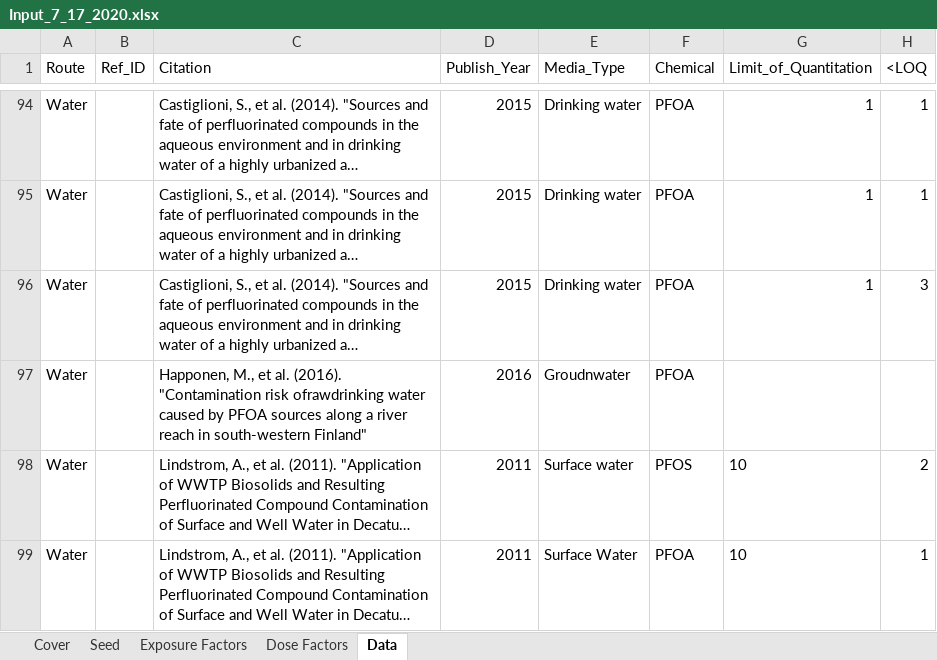
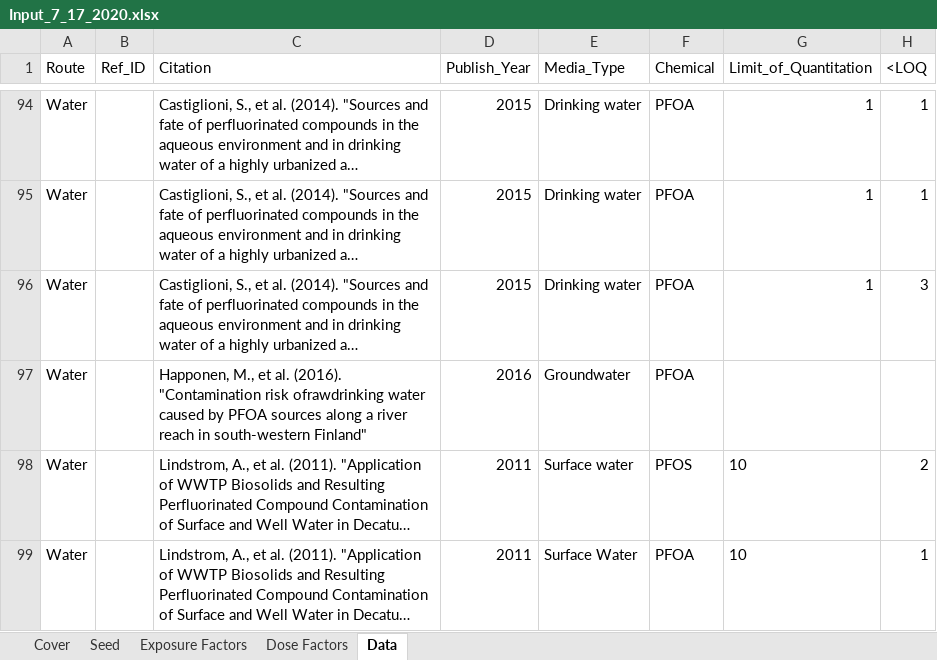
Before and after one commit to AlexanderEast/LorberEgeghy4, an Excel workbook: input/Input_7_17_2020.xlsx, sheet Data, drawn as a sheet; only a part is shown, gaps mark what is left out; long unchanged cells end in …; values as stored, in another font and other column widths than the file's, no borders; the diff names each change by its address in the sheet, - before the commit and + after, or states it on an @@ line.

Commit message:
updated annoatations and input file

```diff
--- a/input/Input_7_17_2020.xlsx (sheet Data)
+++ b/input/Input_7_17_2020.xlsx (sheet Data)
-E97 (Media_Type): Groudnwater
+E97 (Media_Type): Groundwater
```
Also changed, not shown: 2 other files.
